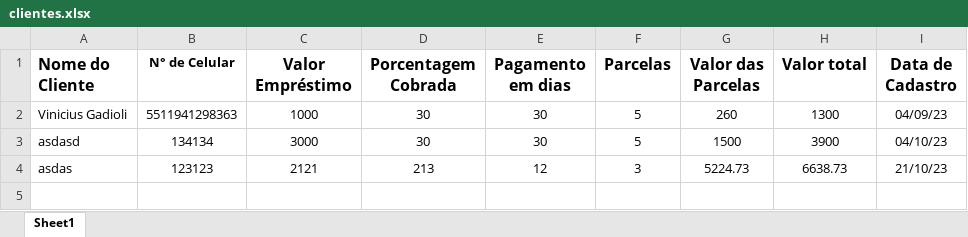
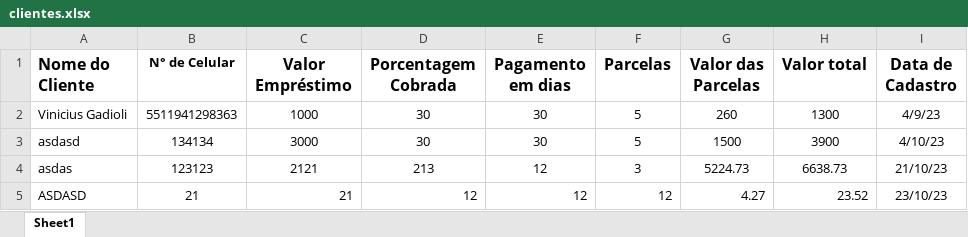
Before and after one commit to gxdds/AgiotaProject, an Excel workbook: Back/clientes.xlsx, sheet Sheet1, drawn as a sheet; values as stored, in another font and other column widths than the file's, no borders; the diff names each change by its address in the sheet, - before the commit and + after, or states it on an @@ line.

```diff
--- a/Back/clientes.xlsx (sheet Sheet1)
+++ b/Back/clientes.xlsx (sheet Sheet1)
-I2 (Data de Cadastro): 04/09/23
+I2 (Data de Cadastro): 4/9/23
-I3 (Data de Cadastro): 04/10/23
+I3 (Data de Cadastro): 4/10/23
+row 5: ASDASD | 21 | 21 | 12 | 12 | 12 | 4.27 | 23.52 | 23/10/23
```
Also changed, not shown: 3 other files.
